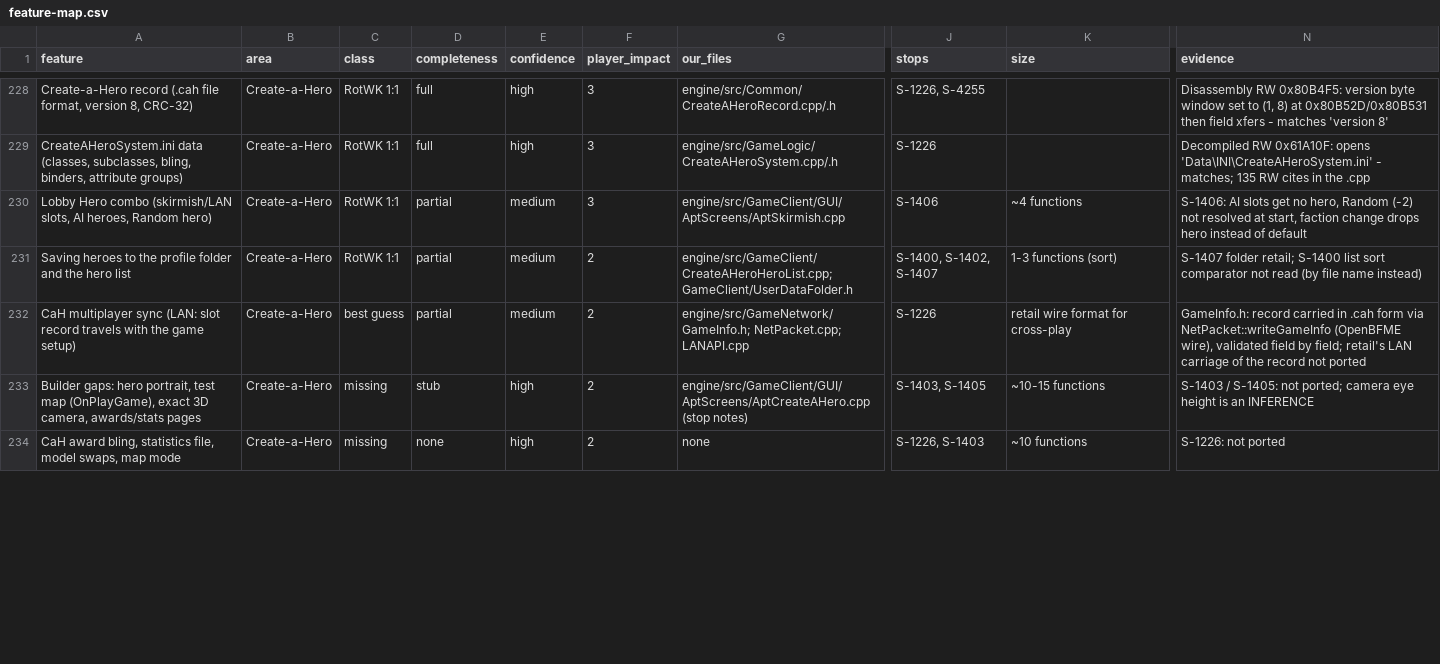
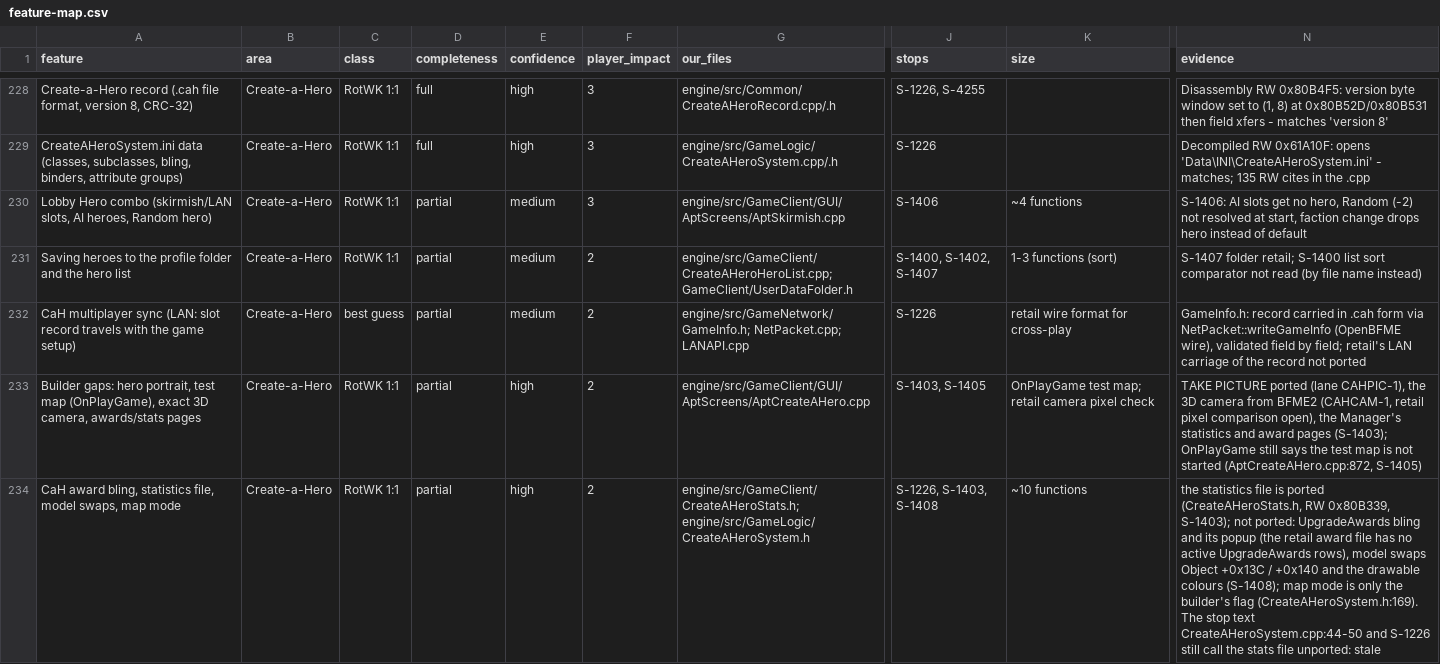
Before and after one commit to Open-BFME/openbfme-godot, a CSV file: docs/feature-map.csv, drawn as a sheet; only a part is shown, gaps mark what is left out; the diff covers the shown part only; the diff names each change by its address in the sheet, - before the commit and + after, or states it on an @@ line.

```diff
--- a/docs/feature-map.csv
+++ b/docs/feature-map.csv
-C233:C234 (class): missing
+C233:C234 (class): RotWK 1:1
-D233 (completeness): stub
+D233 (completeness): partial
-G233 (our_files): engine/src/GameClient/GUI/AptScreens/AptCreateAHero.cpp (stop notes)
+G233 (our_files): engine/src/GameClient/GUI/AptScreens/AptCreateAHero.cpp
-K233 (size): ~10-15 functions
+K233 (size): OnPlayGame test map; retail camera pixel check
-N233 (evidence): S-1403 / S-1405: not ported; camera eye height is an INFERENCE
+N233 (evidence): TAKE PICTURE ported (lane CAHPIC-1), the 3D camera from BFME2 (CAHCAM-1, retail pixel comparison open), the Manager's statistics and award pages (S-1403); OnPlayGame still says the test map is not started (AptCreateAHero.cpp:872, S-1405)
-D234 (completeness): none
+D234 (completeness): partial
-G234 (our_files): none
+G234 (our_files): engine/src/GameClient/CreateAHeroStats.h; engine/src/GameLogic/CreateAHeroSystem.h
-J234 (stops): S-1226, S-1403
+J234 (stops): S-1226, S-1403, S-1408
-N234 (evidence): S-1226: not ported
+N234 (evidence): the statistics file is ported (CreateAHeroStats.h, RW 0x80B339, S-1403); not ported: UpgradeAwards bling and its popup (the retail award file has no active UpgradeAwards rows), model swaps Object +0x13C / +0x140 and the drawable colours (S-1408); map mode is only the builder's flag (CreateAHeroSystem.h:169). The stop text CreateAHeroSystem.cpp:44-50 and S-1226 still call the stats file unported: stale
```
Also changed, not shown: 78 edited cells elsewhere in this file, 1 other file.
